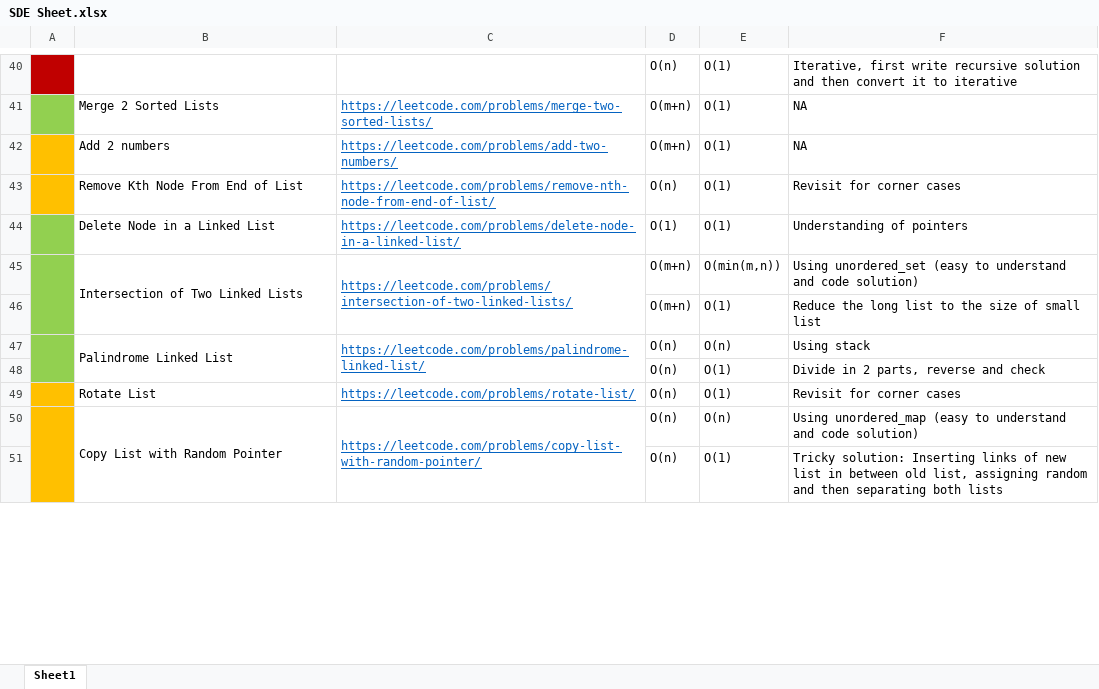
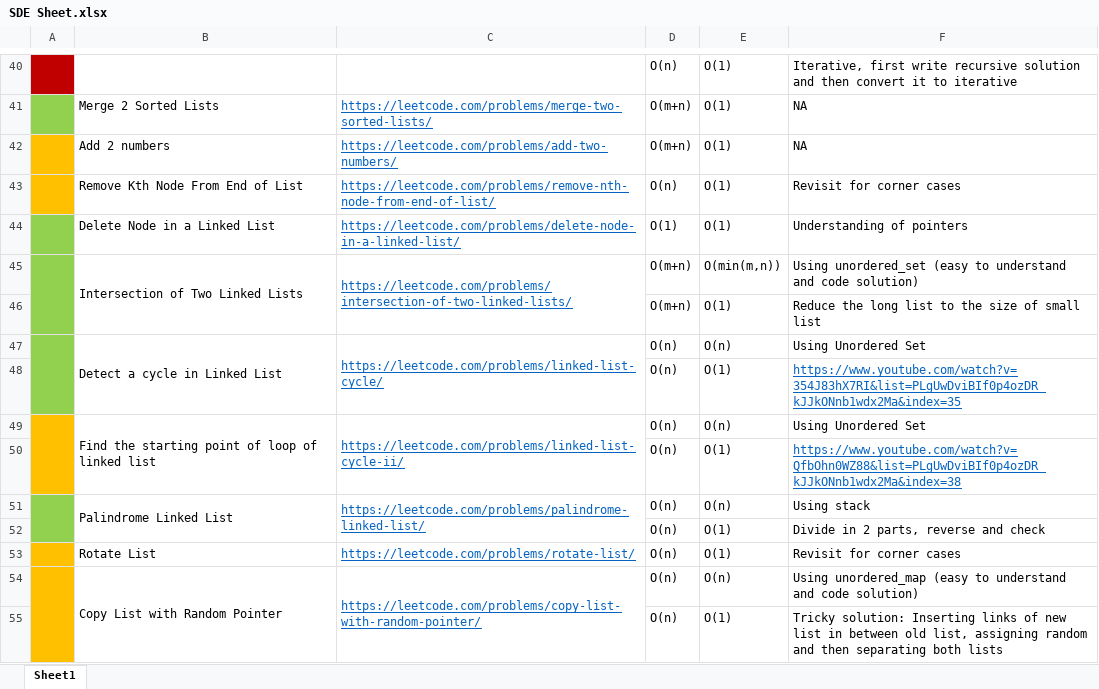
Before and after one commit to AanshiBansal/SDE-Sheet, an Excel workbook: SDE Sheet.xlsx, sheet Sheet1, drawn as a sheet; only a part is shown, gaps mark what is left out; values as stored, in another font and other column widths than the file's, no borders; the diff names each change by its address in the sheet, - before the commit and + after, or states it on an @@ line.

Commit message:
Linked List

```diff
--- a/SDE Sheet.xlsx (sheet Sheet1)
+++ b/SDE Sheet.xlsx (sheet Sheet1)
+row 47:  | Detect a cycle in Linked List | https://leetcode.com/problems/linked-list-cycle/ | O(n) | O(n) | Using Unordered Set
+row 48:  |  |  | O(n) | O(1) | https://www.youtube.com/watch?v=354J83hX7RI&list=PLgUwDviBIf0p4ozDR_kJJkONnb1wdx2Ma&index=35
+row 49:  | Find the starting point of loop of linked list | https://leetcode.com/problems/linked-list-cycle-ii/ | O(n) | O(n) | Using Unordered Set
+row 50:  |  |  | O(n) | O(1) | https://www.youtube.com/watch?v=QfbOhn0WZ88&list=PLgUwDviBIf0p4ozDR_kJJkONnb1wdx2Ma&index=38
```
Also changed, not shown: 3 other files.
